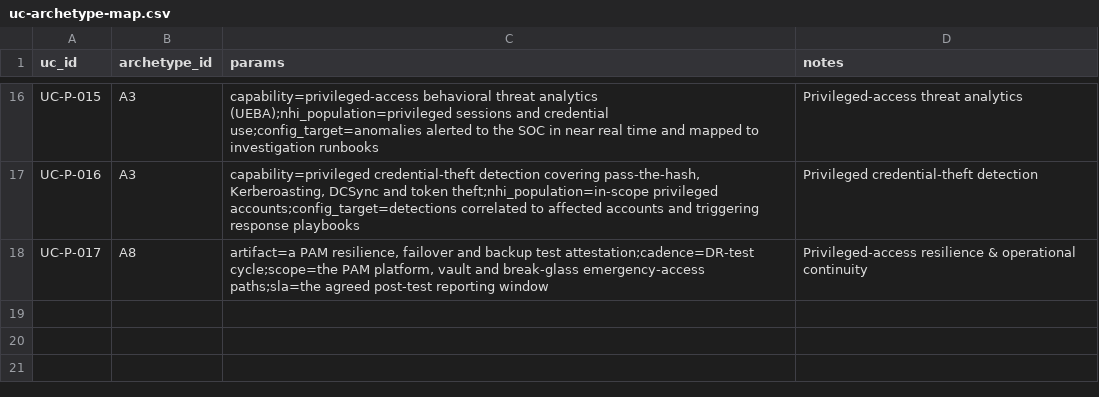
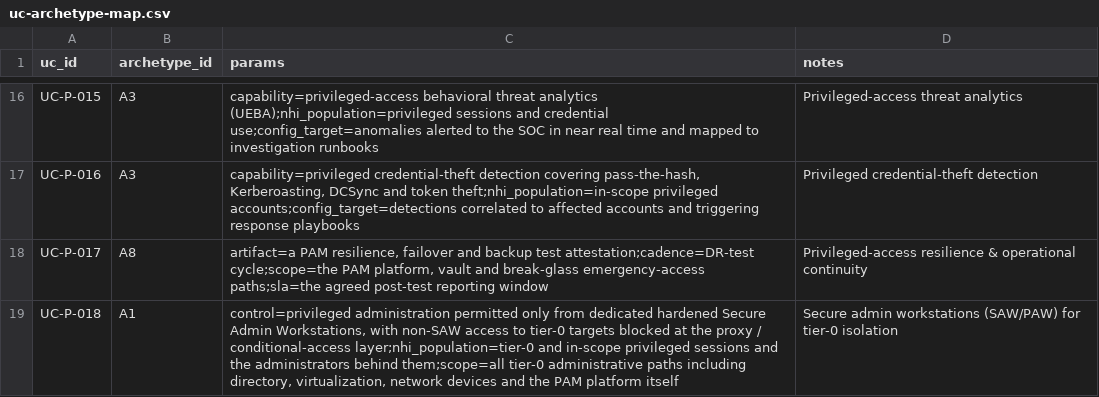
Before and after one commit to cnampalli/secrets-posture-assessment, a CSV file: matrix/domains/pam/uc-archetype-map.csv, drawn as a sheet; only a part is shown, gaps mark what is left out.

```diff
--- a/matrix/domains/pam/uc-archetype-map.csv
+++ b/matrix/domains/pam/uc-archetype-map.csv
@@ -18 +18,2 @@ UC-P-016,A3,"capability=privileged credential-theft detection covering pass-the-
 UC-P-017,A8,"artifact=a PAM resilience, failover and backup test attestation;cadence=DR-test cycle;scope=the PAM platform, vault and break-glass emergency-access paths;sla=the agreed post-test reporting window",Privileged-access resilience & operational continuity
+UC-P-018,A1,"control=privileged administration permitted only from dedicated hardened Secure Admin Workstations, with non-SAW access to tier-0 targets blocked at the proxy / conditional-access layer;nhi_population=tier-0 and in-scope privileged sessions and the administrators behind them;scope=all tier-0 administrative paths including directory, virtualization, network devices and the PAM platform itself",Secure admin workstations (SAW/PAW) for tier-0 isolation
```
Also changed, not shown: matrix/domains/pam/current-state.csv, matrix/domains/pam/evidence-catalog.csv, 9 other files.
